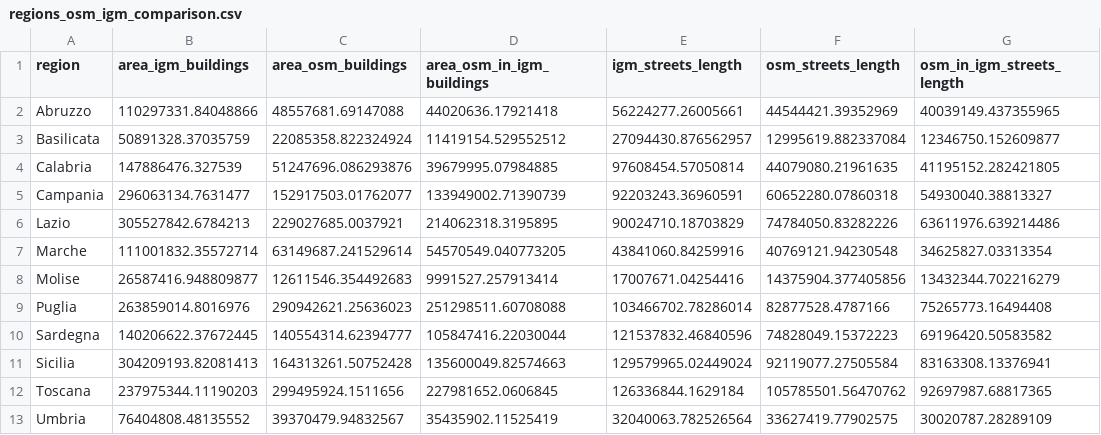
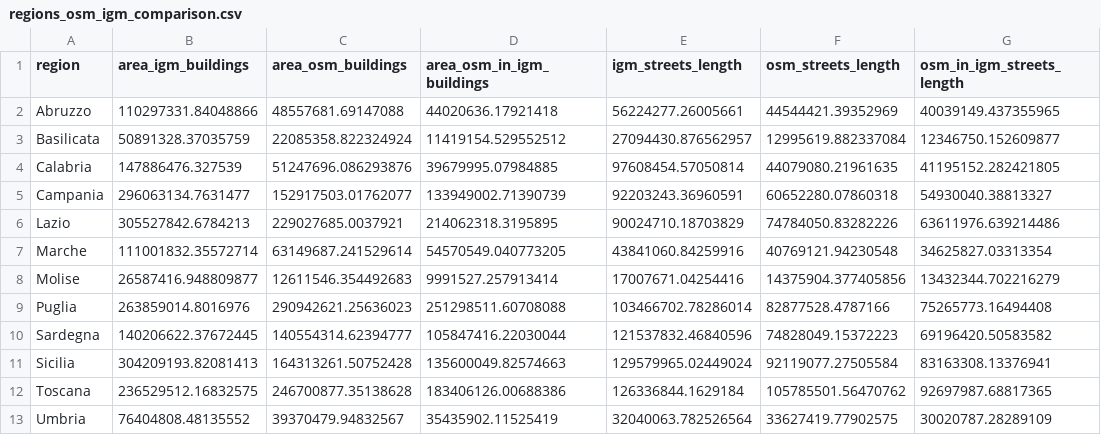
Before and after one commit to napo/dbsnosmcompare, a CSV file: data/regions_osm_igm_comparison.csv, drawn as a sheet.

```diff
--- a/data/regions_osm_igm_comparison.csv
+++ b/data/regions_osm_igm_comparison.csv
@@ -11,3 +11,3 @@ Sardegna,140206622.37672445,140554314.62394777,105847416.22030044,121537832.4684
 Sicilia,304209193.82081413,164313261.50752428,135600049.82574663,129579965.02449024,92119077.27505584,83163308.13376941
-Toscana,237975344.11190203,299495924.1511656,227981652.0606845,126336844.1629184,105785501.56470762,92697987.68817365
+Toscana,236529512.16832575,246700877.35138628,183406126.00688386,126336844.1629184,105785501.56470762,92697987.68817365
 Umbria,76404808.48135552,39370479.94832567,35435902.11525419,32040063.782526564,33627419.77902575,30020787.28289109
```
Also changed, not shown: data/provinces_osm_igm_comparison.csv.
